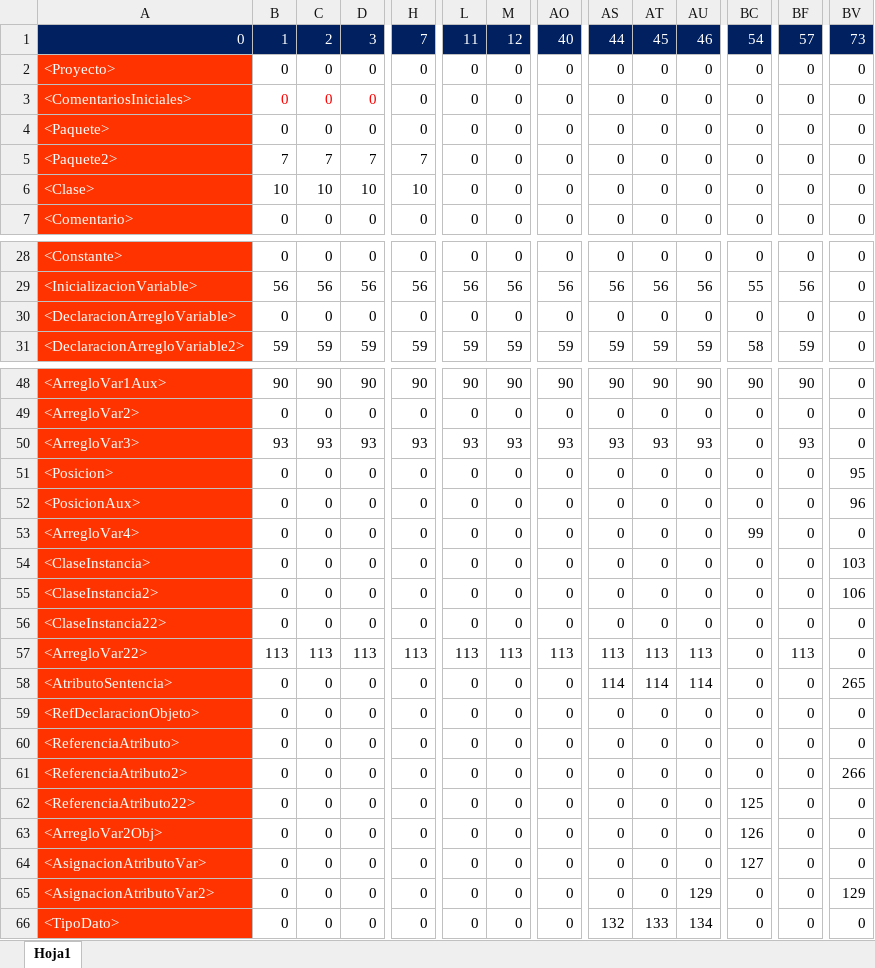
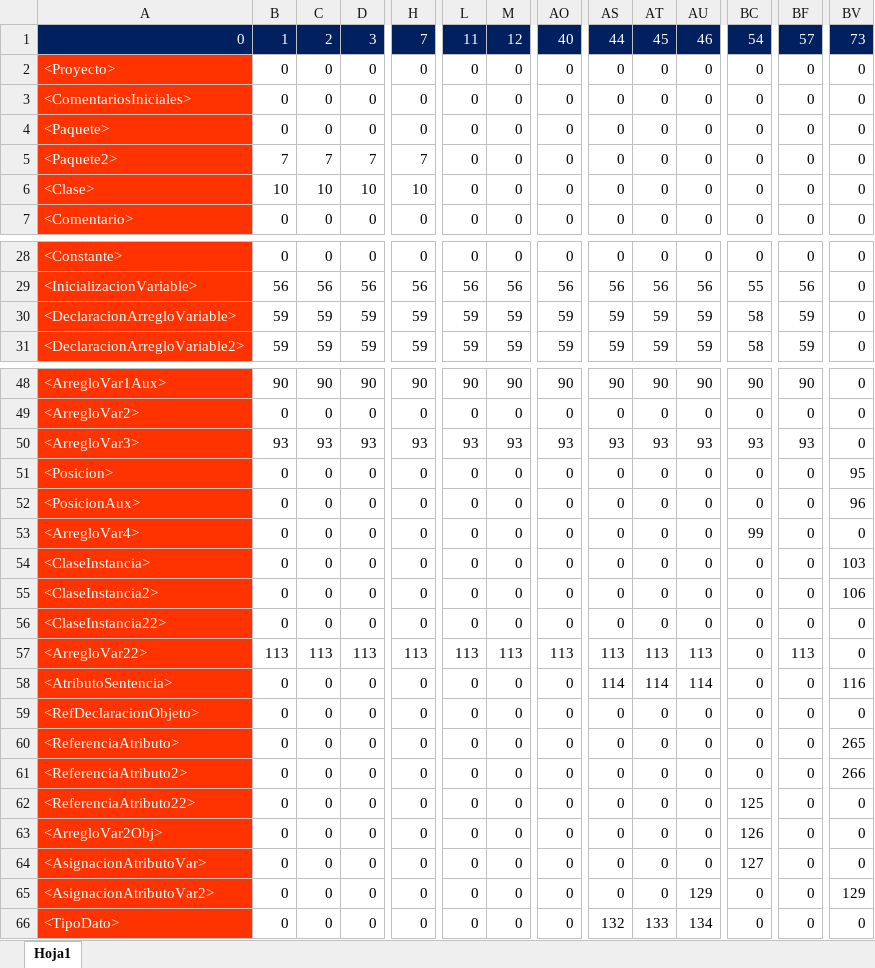
Before and after one commit to SKevinIvan/Editor-Texto, an Excel workbook: TablaPredictivaV1.xlsx, sheet Hoja1, drawn as a sheet; only a part is shown, gaps mark what is left out; values as stored, in another font and other column widths than the file's, no borders; the diff covers the shown part only; the diff names each change by its address in the sheet, - before the commit and + after, or states it on an @@ line.

```diff
--- a/TablaPredictivaV1.xlsx (sheet Hoja1)
+++ b/TablaPredictivaV1.xlsx (sheet Hoja1)
-B3:D3 text colour: #FF0000
+B3:D3 text colour: black
-B30: 0
+B30: 59
-C30: 0
+C30: 59
-D30: 0
+D30: 59
-H30: 0
+H30: 59
-L30: 0
+L30: 59
-M30: 0
+M30: 59
-AO30: 0
+AO30: 59
-AS30: 0
+AS30: 59
-AT30: 0
+AT30: 59
-AU30: 0
+AU30: 59
-BC30: 0
+BC30: 58
-BF30: 0
+BF30: 59
-BC50: 0
+BC50: 93
-BV58: 265
+BV58: 116
-BV60: 0
+BV60: 265
```
Also changed, not shown: 7 edited cells and cell formats elsewhere in this sheet, 5 other files.
